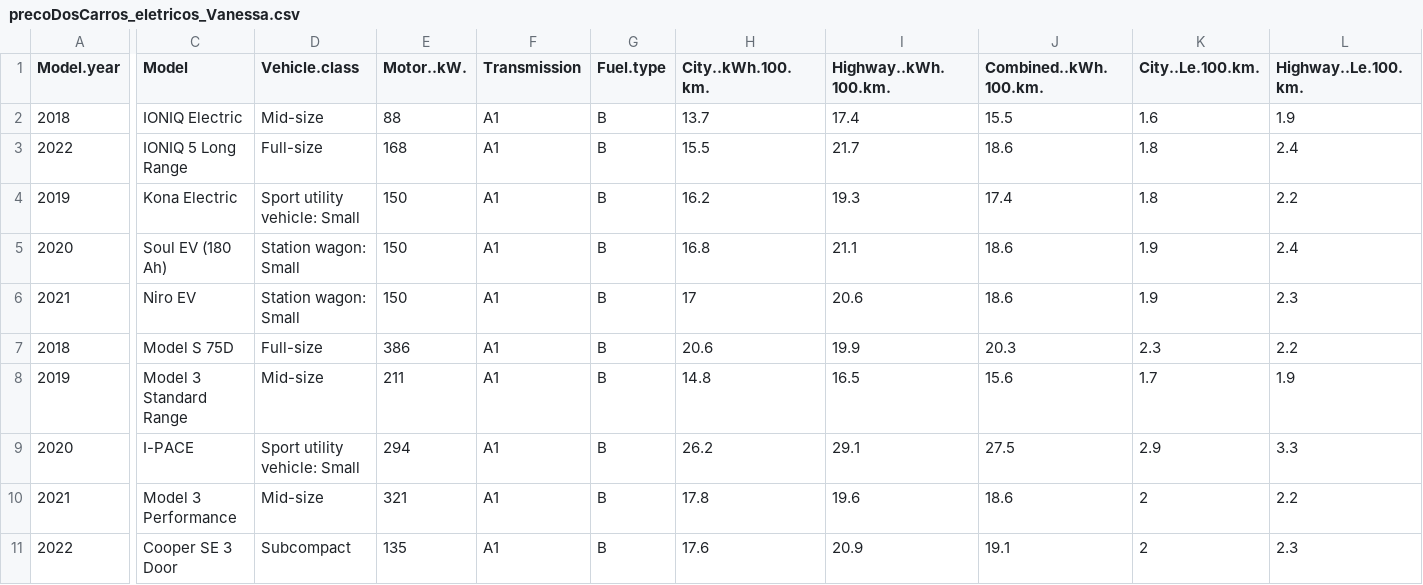
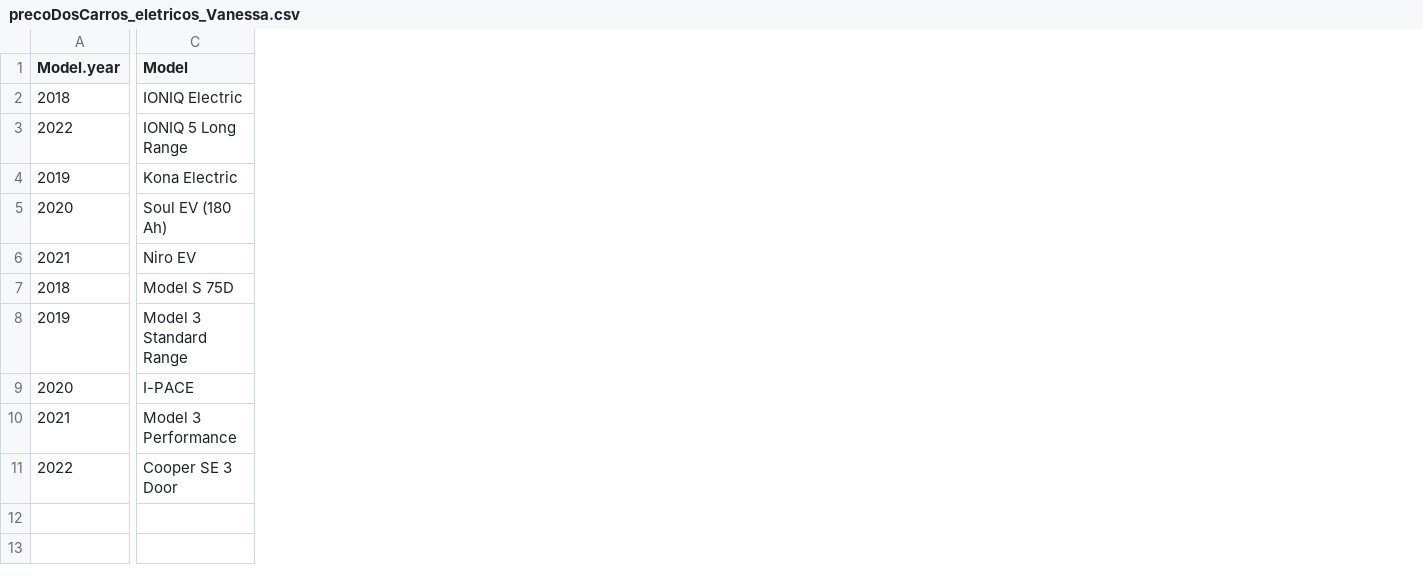
Before and after one commit to Kassia-Guimaraes/Cars, a CSV file: CarsPrice/precoDosCarros_eletricos_Vanessa.csv, drawn as a sheet; only a part is shown, gaps mark what is left out; removed rows and columns are numbered as before the commit, all else as after; the diff covers the shown part only; the diff names each change by its address in the sheet, - before the commit and + after, or states it on an @@ line.

```diff
--- a/CarsPrice/precoDosCarros_eletricos_Vanessa.csv
+++ b/CarsPrice/precoDosCarros_eletricos_Vanessa.csv
-column D (Vehicle.class), rows 2-11: Mid-size | Full-size | Sport utility vehicle: Small | Station wagon: Small | Station wagon: Small | Full-size | Mid-size | Sport utility vehicle: Small | Mid-size | Subcompact
-column E (Motor..kW.), rows 2-11: 88 | 168 | 150 | 150 | 150 | 386 | 211 | 294 | 321 | 135
-column F (Transmission), rows 2-11: all A1
-column G (Fuel.type), rows 2-11: all B
-column H (City..kWh.100.km.), rows 2-11: 13.7 | 15.5 | 16.2 | 16.8 | 17 | 20.6 | 14.8 | 26.2 | 17.8 | 17.6
-column I (Highway..kWh.100.km.), rows 2-11: 17.4 | 21.7 | 19.3 | 21.1 | 20.6 | 19.9 | 16.5 | 29.1 | 19.6 | 20.9
-column J (Combined..kWh.100.km.), rows 2-11: 15.5 | 18.6 | 17.4 | 18.6 | 18.6 | 20.3 | 15.6 | 27.5 | 18.6 | 19.1
-column K (City..Le.100.km.), rows 2-11: 1.6 | 1.8 | 1.8 | 1.9 | 1.9 | 2.3 | 1.7 | 2.9 | 2 | 2
-column L (Highway..Le.100.km.), rows 2-11: 1.9 | 2.4 | 2.2 | 2.4 | 2.3 | 2.2 | 1.9 | 3.3 | 2.2 | 2.3
```
Also changed, not shown: 1 added column and 7 removed columns elsewhere in this file, CarsPrice/precoDosCarros_combustivel_fossil_Vanessa.csv, 1 other file.
